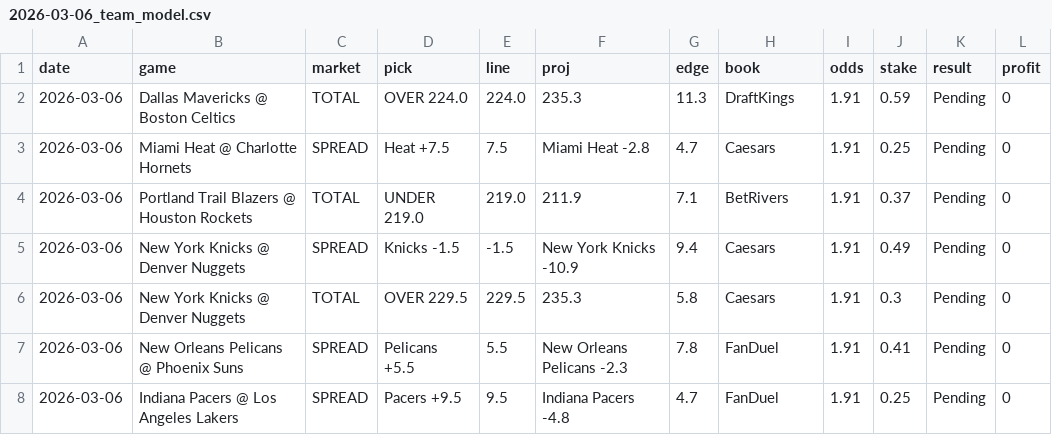
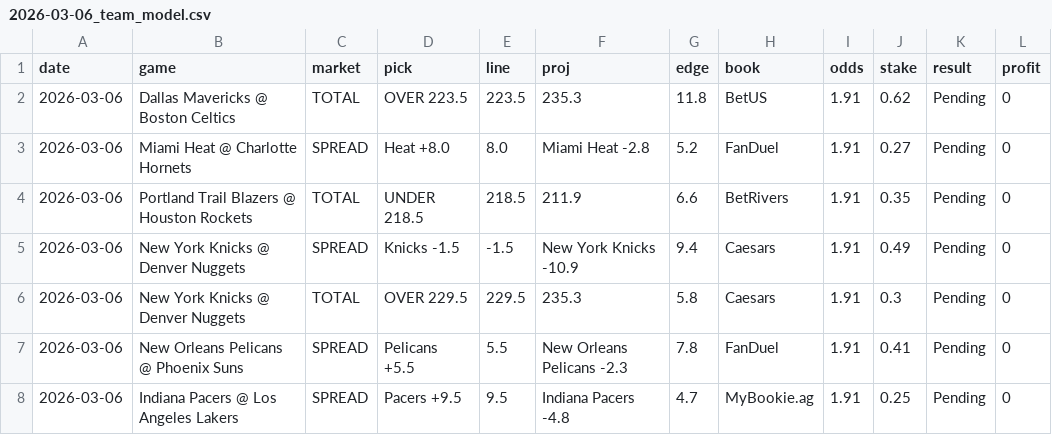
Before and after one commit to mackchiu/AutoBetTracker, a CSV file: data/2026-03-06_team_model.csv, drawn as a sheet.

Commit message:
Update team model with fresh data (2 AM fetch)

```diff
--- a/data/2026-03-06_team_model.csv
+++ b/data/2026-03-06_team_model.csv
@@ -1,5 +1,5 @@
 date,game,market,pick,line,proj,edge,book,odds,stake,result,profit
-2026-03-06,Dallas Mavericks @ Boston Celtics,TOTAL,OVER 224.0,224.0,235.3,11.3,DraftKings,1.91,0.59,Pending,0
-2026-03-06,Miami Heat @ Charlotte Hornets,SPREAD,Heat +7.5,7.5,Miami Heat -2.8,4.7,Caesars,1.91,0.25,Pending,0
-2026-03-06,Portland Trail Blazers @ Houston Rockets,TOTAL,UNDER 219.0,219.0,211.9,7.1,BetRivers,1.91,0.37,Pending,0
+2026-03-06,Dallas Mavericks @ Boston Celtics,TOTAL,OVER 223.5,223.5,235.3,11.8,BetUS,1.91,0.62,Pending,0
+2026-03-06,Miami Heat @ Charlotte Hornets,SPREAD,Heat +8.0,8.0,Miami Heat -2.8,5.2,FanDuel,1.91,0.27,Pending,0
+2026-03-06,Portland Trail Blazers @ Houston Rockets,TOTAL,UNDER 218.5,218.5,211.9,6.6,BetRivers,1.91,0.35,Pending,0
 2026-03-06,New York Knicks @ Denver Nuggets,SPREAD,Knicks -1.5,-1.5,New York Knicks -10.9,9.4,Caesars,1.91,0.49,Pending,0
@@ -7,2 +7,2 @@ date,game,market,pick,line,proj,edge,book,odds,stake,result,profit
 2026-03-06,New Orleans Pelicans @ Phoenix Suns,SPREAD,Pelicans +5.5,5.5,New Orleans Pelicans -2.3,7.8,FanDuel,1.91,0.41,Pending,0
-2026-03-06,Indiana Pacers @ Los Angeles Lakers,SPREAD,Pacers +9.5,9.5,Indiana Pacers -4.8,4.7,FanDuel,1.91,0.25,Pending,0
+2026-03-06,Indiana Pacers @ Los Angeles Lakers,SPREAD,Pacers +9.5,9.5,Indiana Pacers -4.8,4.7,MyBookie.ag,1.91,0.25,Pending,0
```
